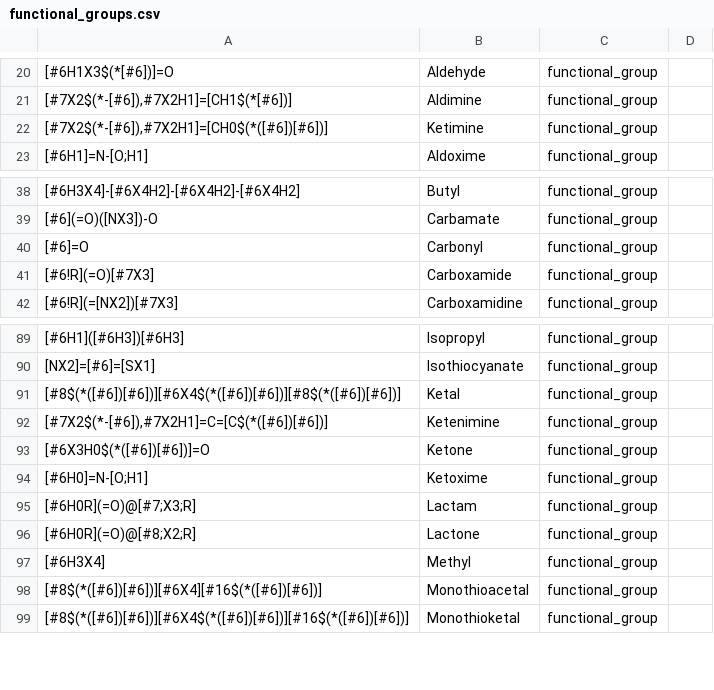
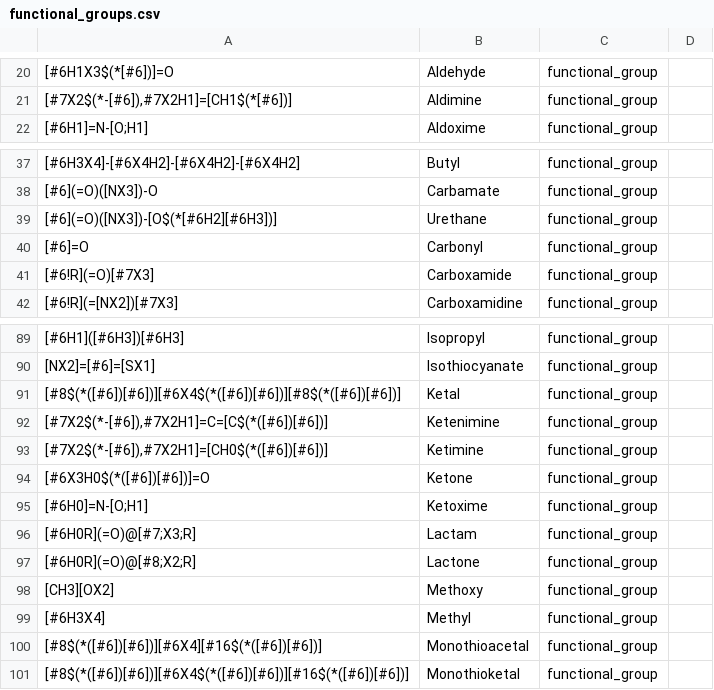
Before and after one commit to torbengutermuth/SmartChemist, a CSV file: smarts/functional_groups.csv, drawn as a sheet; only a part is shown, gaps mark what is left out; the diff names each change by its address in the sheet, - before the commit and + after, or states it on an @@ line.

```diff
--- a/smarts/functional_groups.csv
+++ b/smarts/functional_groups.csv
+row 39: [#6](=O)([NX3])-[O$(*[#6H2][#6H3])] | Urethane | functional_group
@@ row 22 moved to row 93: [#7X2$(*-[#6]),#7X2H1]=[CH0$(*([#6])[#6]… @@
+row 98: [CH3][OX2] | Methoxy | functional_group
```
Also changed, not shown: smarts/test_molecules_file.csv, 2 other files.
